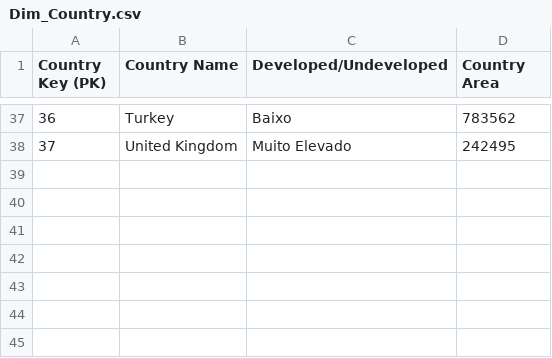
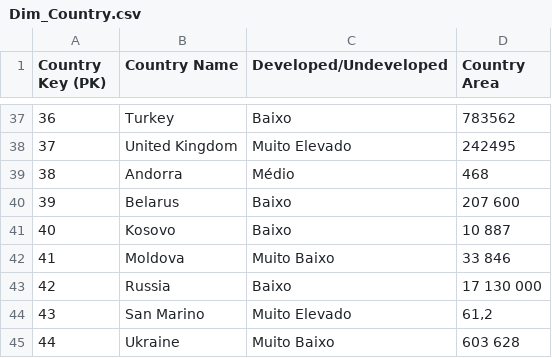
Before and after one commit to rguerreiro87/dsp, a CSV file: Dim_Country.csv, drawn as a sheet; only a part is shown, gaps mark what is left out; the diff names each change by its address in the sheet, - before the commit and + after, or states it on an @@ line.

```diff
--- a/Dim_Country.csv
+++ b/Dim_Country.csv
+row 39: 38 | Andorra | Médio | 468
+row 40: 39 | Belarus | Baixo | 207 600
+row 41: 40 | Kosovo | Baixo | 10 887
+row 42: 41 | Moldova | Muito Baixo | 33 846
+row 43: 42 | Russia | Baixo | 17 130 000
+row 44: 43 | San Marino | Muito Elevado | 61,2
+row 45: 44 | Ukraine | Muito Baixo | 603 628
```
Also changed, not shown: Dim_Economy_v2.csv.
